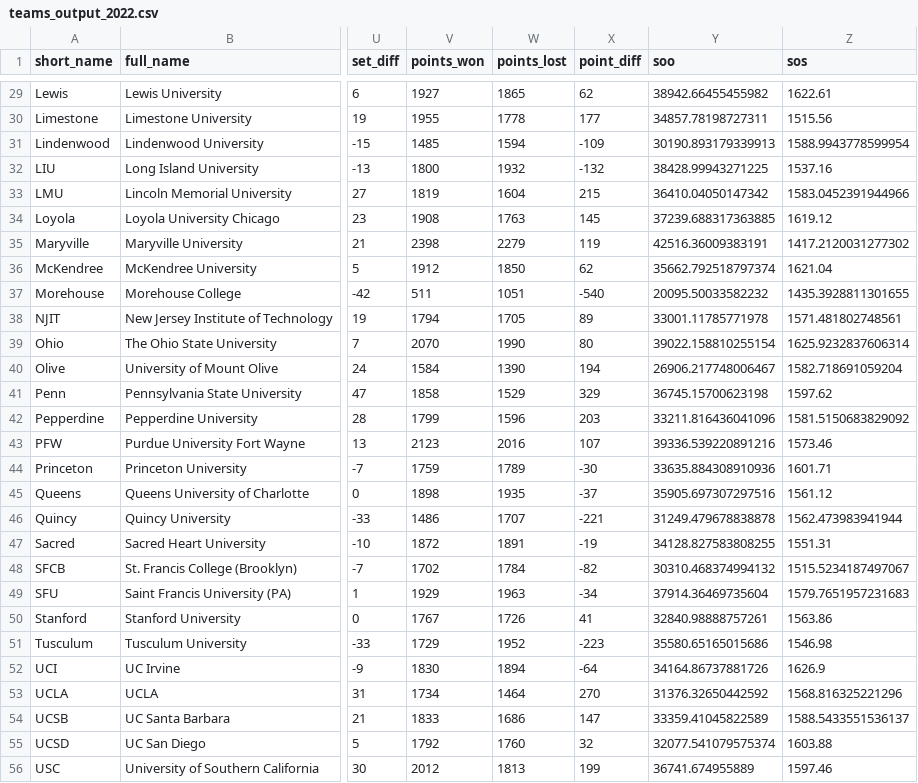
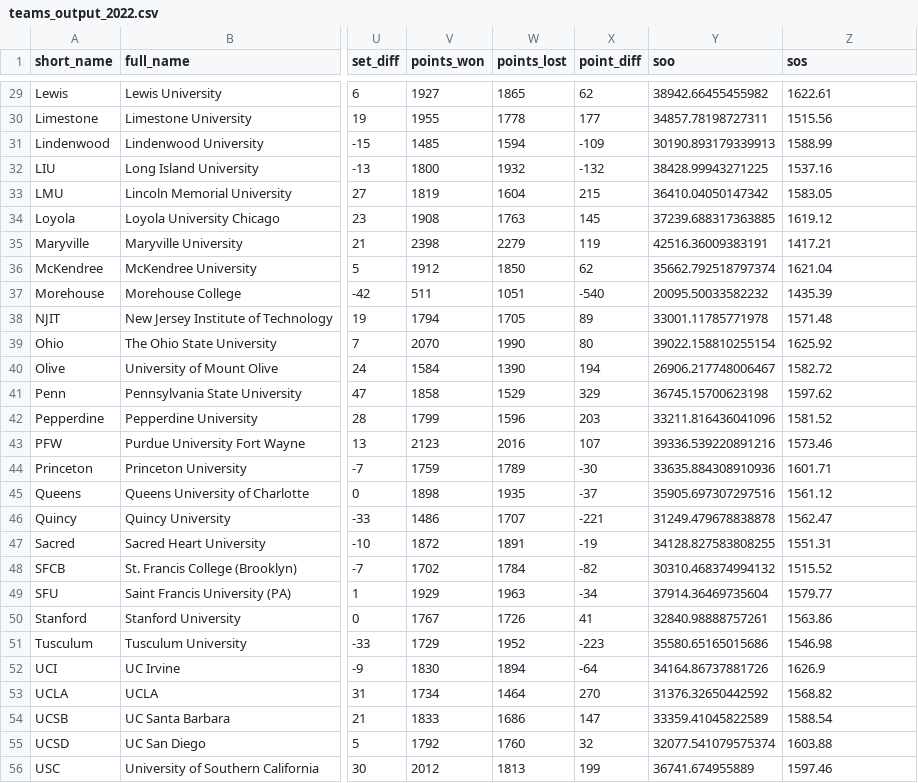
Before and after one commit to tjbreshears/VBelo, a CSV file: outputs/teams_output_2022.csv, drawn as a sheet; only a part is shown, gaps mark what is left out; the diff covers the shown part only; the diff names each change by its address in the sheet, - before the commit and + after, or states it on an @@ line.

```diff
--- a/outputs/teams_output_2022.csv
+++ b/outputs/teams_output_2022.csv
-Z31 (sos): 1588.9943778599954
+Z31 (sos): 1588.99
-Z33 (sos): 1583.0452391944966
+Z33 (sos): 1583.05
-Z35 (sos): 1417.2120031277302
+Z35 (sos): 1417.21
-Z37 (sos): 1435.3928811301655
+Z37 (sos): 1435.39
-Z38 (sos): 1571.481802748561
+Z38 (sos): 1571.48
-Z39 (sos): 1625.9232837606314
+Z39 (sos): 1625.92
-Z40 (sos): 1582.718691059204
+Z40 (sos): 1582.72
-Z42 (sos): 1581.5150683829092
+Z42 (sos): 1581.52
-Z46 (sos): 1562.473983941944
+Z46 (sos): 1562.47
-Z48 (sos): 1515.5234187497067
+Z48 (sos): 1515.52
-Z49 (sos): 1579.7651957231683
+Z49 (sos): 1579.77
-Z53 (sos): 1568.816325221296
+Z53 (sos): 1568.82
-Z54 (sos): 1588.5433551536137
+Z54 (sos): 1588.54
```
Also changed, not shown: 14 edited cells elsewhere in this file, 2 other files.
